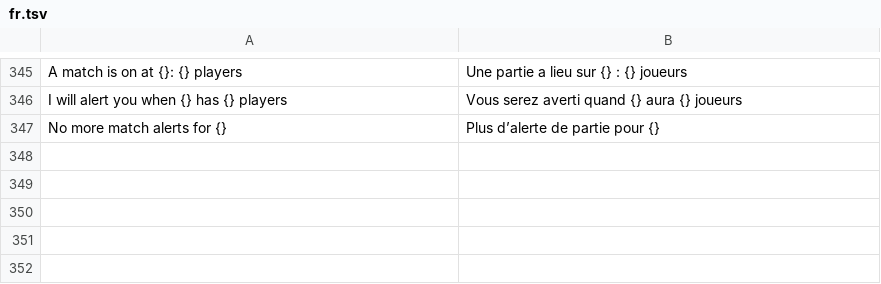
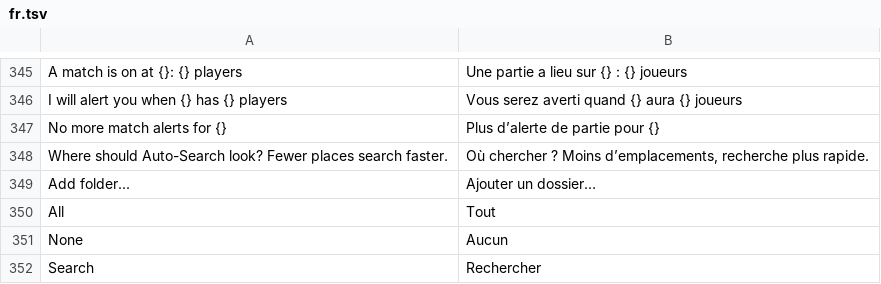
Before and after one commit to OpenGamePlus/OpenASE-Plus, a TSV file: rust/src/locales/fr.tsv, drawn as a sheet; only a part is shown, gaps mark what is left out; the diff names each change by its address in the sheet, - before the commit and + after, or states it on an @@ line.

```diff
--- a/rust/src/locales/fr.tsv
+++ b/rust/src/locales/fr.tsv
+row 348: Where should Auto-Search look? Fewer places search faster. | Où chercher ? Moins d’emplacements, recherche plus rapide.
+row 349: Add folder... | Ajouter un dossier…
+row 350: All | Tout
+row 351: None | Aucun
+row 352: Search | Rechercher
```
Also changed, not shown: rust/src/locales/de.tsv, rust/src/locales/es.tsv, 8 other files.
